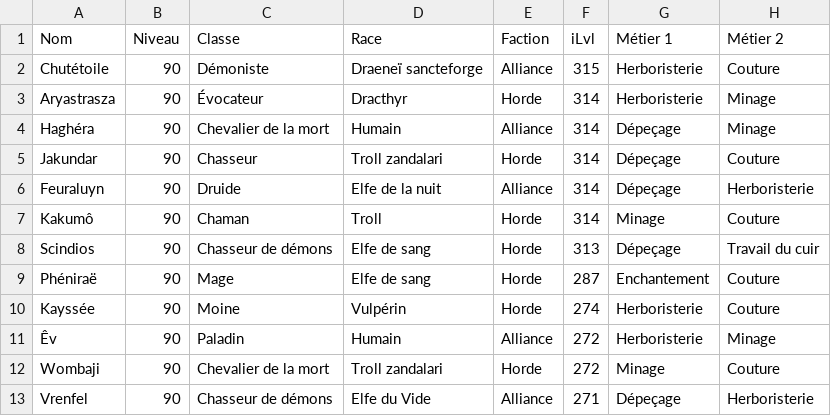
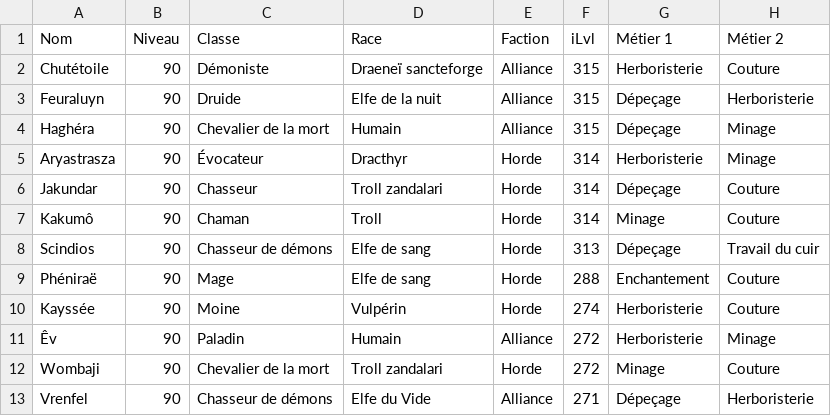
Before and after one commit to halekss/data_classification_API_blizzard, a CSV file: data/mon_dataset_wow.csv, drawn as a sheet; only a part is shown.

```diff
--- a/data/mon_dataset_wow.csv
+++ b/data/mon_dataset_wow.csv
@@ -2,9 +2,9 @@ Nom,Niveau,Classe,Race,Faction,iLvl,Métier 1,Métier 2
 Chutétoile,90,Démoniste,Draeneï sancteforge,Alliance,315,Herboristerie,Couture
+Feuraluyn,90,Druide,Elfe de la nuit,Alliance,315,Dépeçage,Herboristerie
+Haghéra,90,Chevalier de la mort,Humain,Alliance,315,Dépeçage,Minage
 Aryastrasza,90,Évocateur,Dracthyr,Horde,314,Herboristerie,Minage
-Haghéra,90,Chevalier de la mort,Humain,Alliance,314,Dépeçage,Minage
 Jakundar,90,Chasseur,Troll zandalari,Horde,314,Dépeçage,Couture
-Feuraluyn,90,Druide,Elfe de la nuit,Alliance,314,Dépeçage,Herboristerie
 Kakumô,90,Chaman,Troll,Horde,314,Minage,Couture
 Scindios,90,Chasseur de démons,Elfe de sang,Horde,313,Dépeçage,Travail du cuir
-Phéniraë,90,Mage,Elfe de sang,Horde,287,Enchantement,Couture
+Phéniraë,90,Mage,Elfe de sang,Horde,288,Enchantement,Couture
 Kayssée,90,Moine,Vulpérin,Horde,274,Herboristerie,Couture
```
